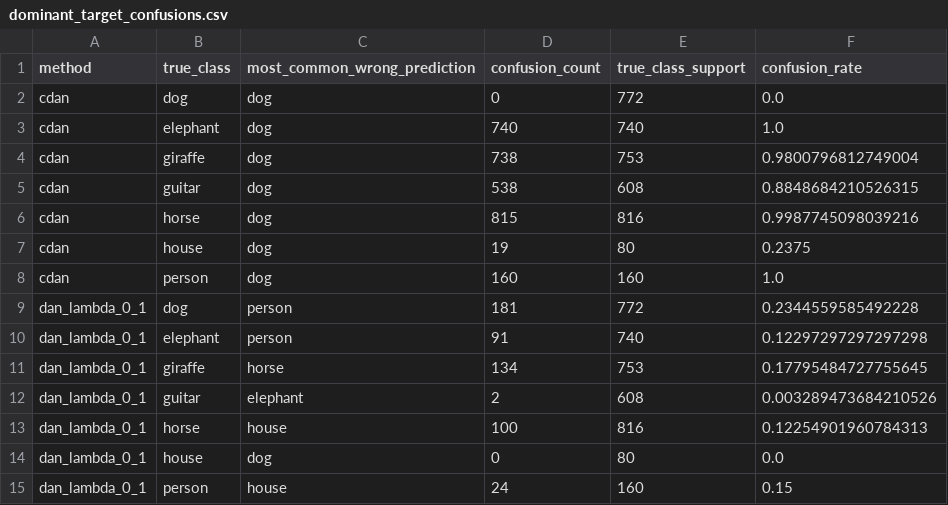
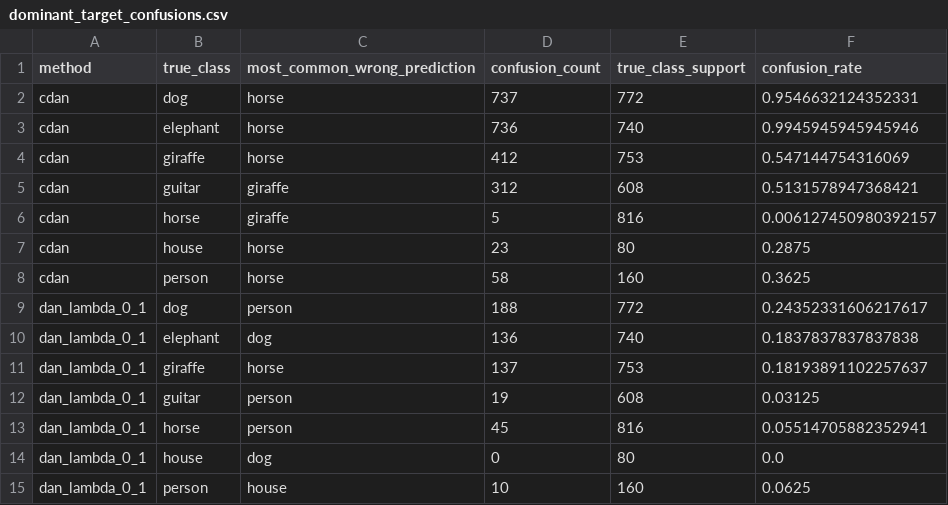
Before and after one commit to umairs5/atml-pa1, a CSV file: task2/results/final_evaluation/dominant_target_confusions.csv, drawn as a sheet; only a part is shown; the diff covers the shown part only.

Commit message:
Recover Task 2 runs and final artifacts

```diff
--- a/task2/results/final_evaluation/dominant_target_confusions.csv
+++ b/task2/results/final_evaluation/dominant_target_confusions.csv
@@ -1,15 +1,15 @@
 method,true_class,most_common_wrong_prediction,confusion_count,true_class_support,confusion_rate
-cdan,dog,dog,0,772,0.0
-cdan,elephant,dog,740,740,1.0
-cdan,giraffe,dog,738,753,0.9800796812749004
-cdan,guitar,dog,538,608,0.8848684210526315
-cdan,horse,dog,815,816,0.9987745098039216
-cdan,house,dog,19,80,0.2375
-cdan,person,dog,160,160,1.0
-dan_lambda_0_1,dog,person,181,772,0.2344559585492228
-dan_lambda_0_1,elephant,person,91,740,0.12297297297297298
-dan_lambda_0_1,giraffe,horse,134,753,0.17795484727755645
-dan_lambda_0_1,guitar,elephant,2,608,0.003289473684210526
-dan_lambda_0_1,horse,house,100,816,0.12254901960784313
+cdan,dog,horse,737,772,0.9546632124352331
+cdan,elephant,horse,736,740,0.9945945945945946
+cdan,giraffe,horse,412,753,0.547144754316069
+cdan,guitar,giraffe,312,608,0.5131578947368421
+cdan,horse,giraffe,5,816,0.006127450980392157
+cdan,house,horse,23,80,0.2875
+cdan,person,horse,58,160,0.3625
+dan_lambda_0_1,dog,person,188,772,0.24352331606217617
+dan_lambda_0_1,elephant,dog,136,740,0.1837837837837838
+dan_lambda_0_1,giraffe,horse,137,753,0.18193891102257637
+dan_lambda_0_1,guitar,person,19,608,0.03125
+dan_lambda_0_1,horse,person,45,816,0.05514705882352941
 dan_lambda_0_1,house,dog,0,80,0.0
-dan_lambda_0_1,person,house,24,160,0.15
+dan_lambda_0_1,person,house,10,160,0.0625
```
Also changed, not shown: 68 edited cells elsewhere in this file, task2/results/final_evaluation/metrics.csv, task2/results/final_evaluation/per_class_accuracy.csv, 16 other files.
